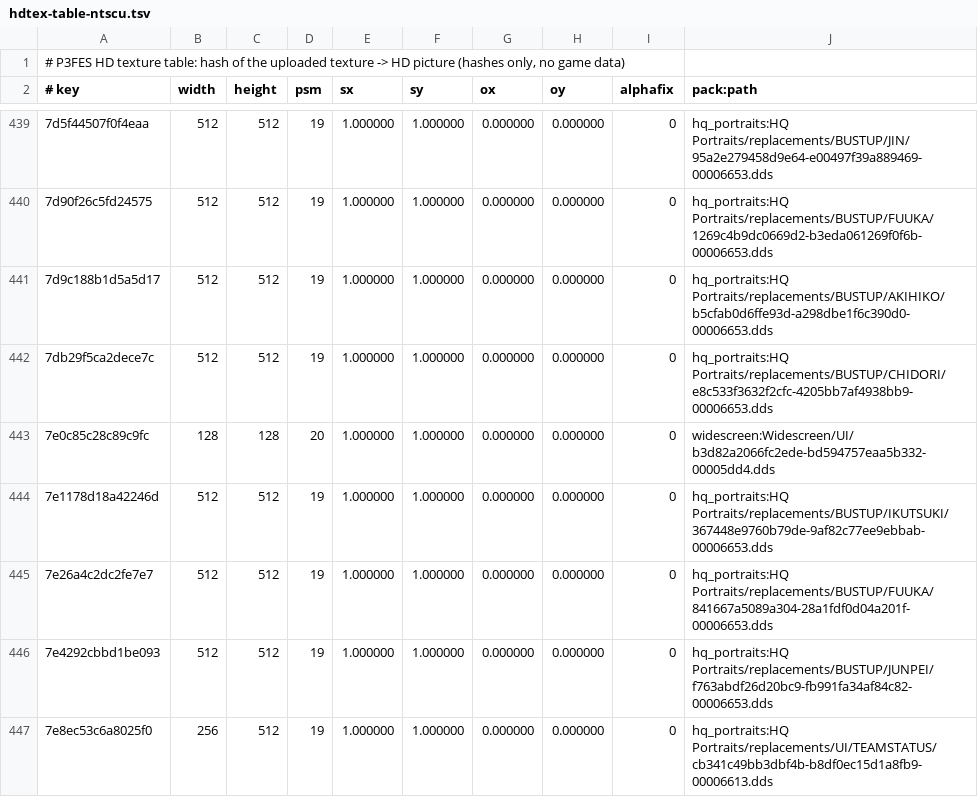
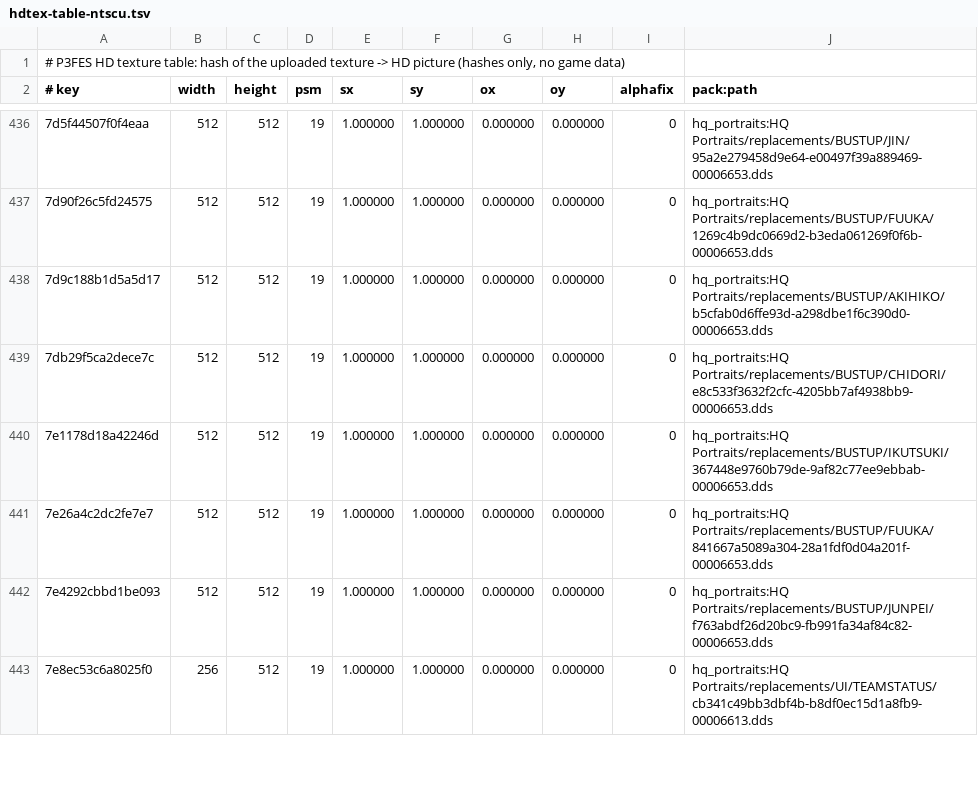
Before and after one commit to Virtual-AK/fes-pc-recomp, a TSV file: tools/hdtex/hdtex-table-ntscu.tsv, drawn as a sheet; only a part is shown, gaps mark what is left out; the diff covers the shown part only; the diff names each change by its address in the sheet, - before the commit and + after, or states it on an @@ line.

```diff
--- a/tools/hdtex/hdtex-table-ntscu.tsv
+++ b/tools/hdtex/hdtex-table-ntscu.tsv
-row 443: 7e0c85c28c89c9fc | 128 | 128 | 20 | 1.000000 | 1.000000 | 0.000000 | 0.000000 | 0 | widescreen:Widescreen/UI/b3d82a2066fc2ede-bd594757eaa5b332-00005dd4.dds
```
Also changed, not shown: 5 removed rows elsewhere in this file, 6 other files.
